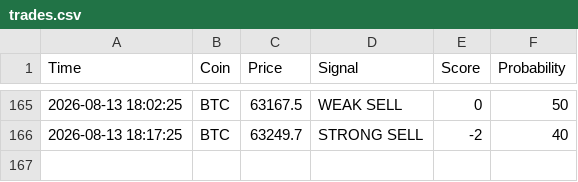
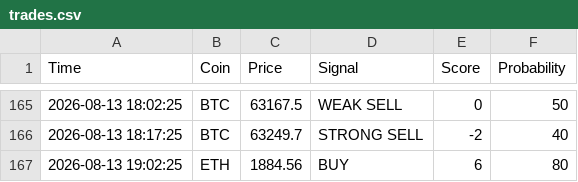
Before and after one commit to CodeForgeXX/Quanttrader, a CSV file: QuantTrader/data/trades.csv, drawn as a sheet; only a part is shown, gaps mark what is left out.

Commit message:
سیگنال جدید: ETH BUY

```diff
--- a/QuantTrader/data/trades.csv
+++ b/QuantTrader/data/trades.csv
@@ -166 +166,2 @@ Time,Coin,Price,Signal,Score,Probability
 2026-08-13 18:17:25,BTC,63249.7,STRONG SELL,-2,40
+2026-08-13 19:02:25,ETH,1884.56,BUY,6,80
```
